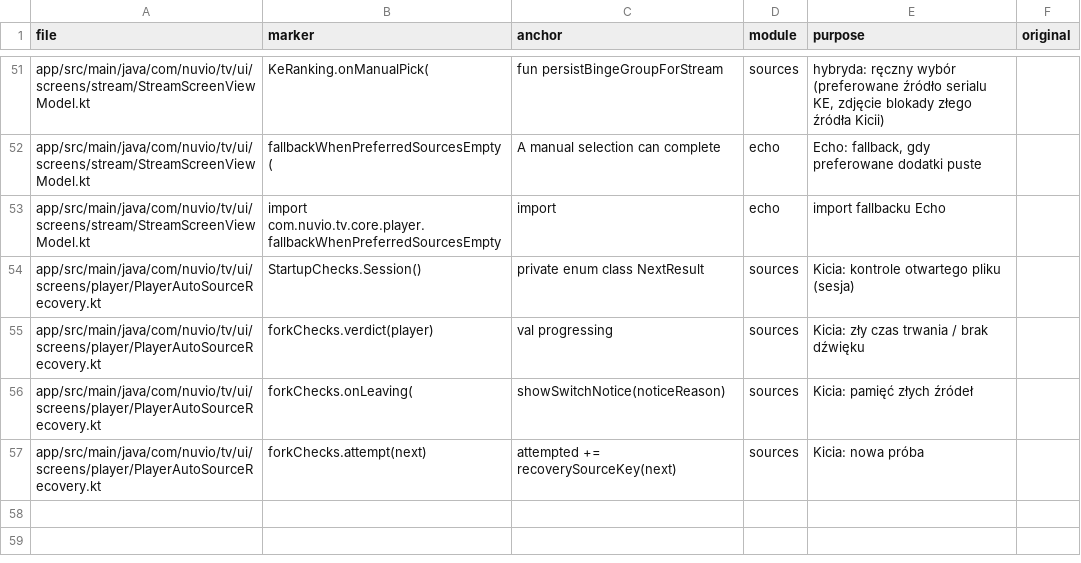
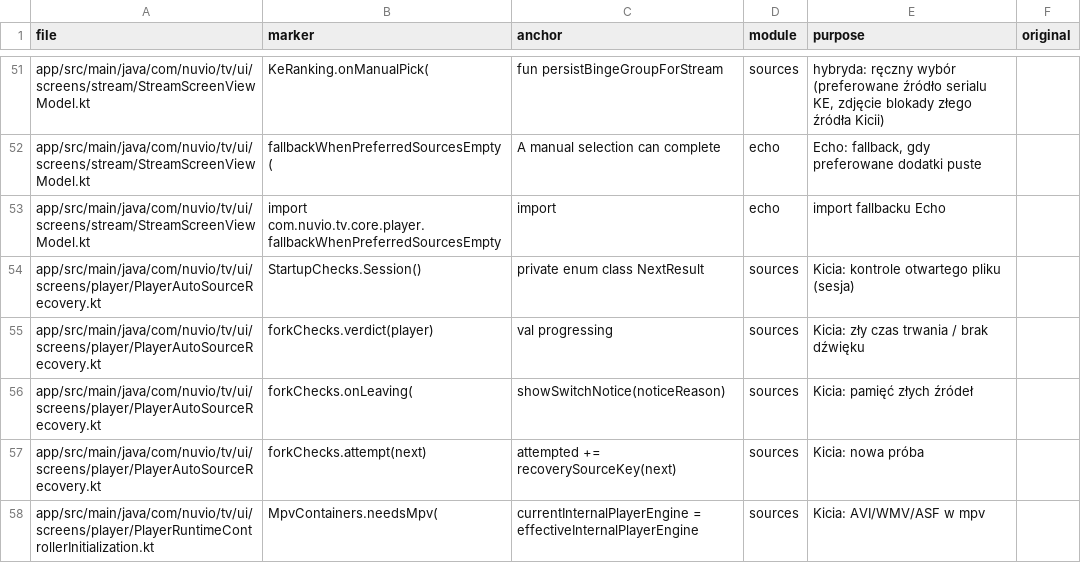
Before and after one commit to stefankot/nuvio-tv-fork, a TSV file: fork-tools/hooks.tsv, drawn as a sheet; only a part is shown, gaps mark what is left out.

```diff
--- a/fork-tools/hooks.tsv
+++ b/fork-tools/hooks.tsv
@@ -57 +57,2 @@ app/src/main/java/com/nuvio/tv/ui/screens/player/PlayerAutoSourceRecovery.kt	for
 app/src/main/java/com/nuvio/tv/ui/screens/player/PlayerAutoSourceRecovery.kt	forkChecks.attempt(next)	attempted += recoverySourceKey(next)	sources	Kicia: nowa próba	
+app/src/main/java/com/nuvio/tv/ui/screens/player/PlayerRuntimeControllerInitialization.kt	MpvContainers.needsMpv(	currentInternalPlayerEngine = effectiveInternalPlayerEngine	sources	Kicia: AVI/WMV/ASF w mpv	
```
Also changed, not shown: 5 other files.
